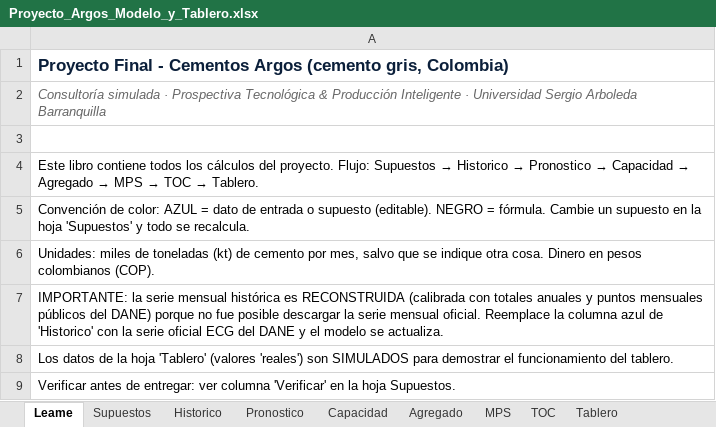
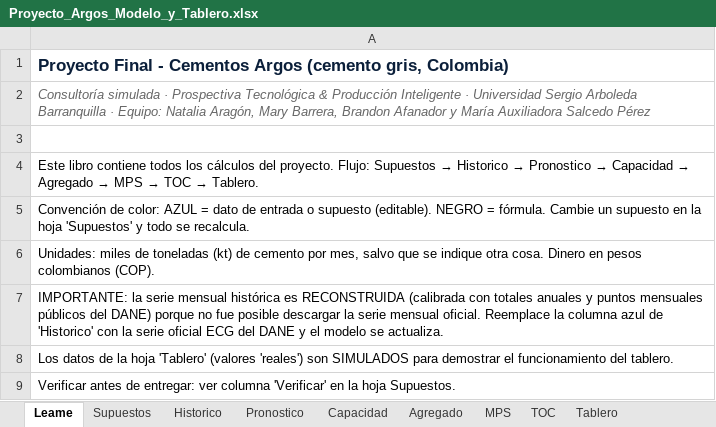
Before and after one commit to mauxysalcedo/mauxysalcedo.github.io, an Excel workbook: proyecto_final/Proyecto_Argos_Modelo_y_Tablero.xlsx, sheet Leame, drawn as a sheet; values as stored, in another font and other column widths than the file's, no borders; the diff names each change by its address in the sheet, - before the commit and + after, or states it on an @@ line.

```diff
--- a/proyecto_final/Proyecto_Argos_Modelo_y_Tablero.xlsx (sheet Leame)
+++ b/proyecto_final/Proyecto_Argos_Modelo_y_Tablero.xlsx (sheet Leame)
-A2: …Arboleda Barranquilla
+A2: …Arboleda Barranquilla · Equipo: Natalia Aragón, Mary Barrera, Brandon Afanador y María Auxiliadora Salcedo Pérez
```
Also changed, not shown: 1 other file.
